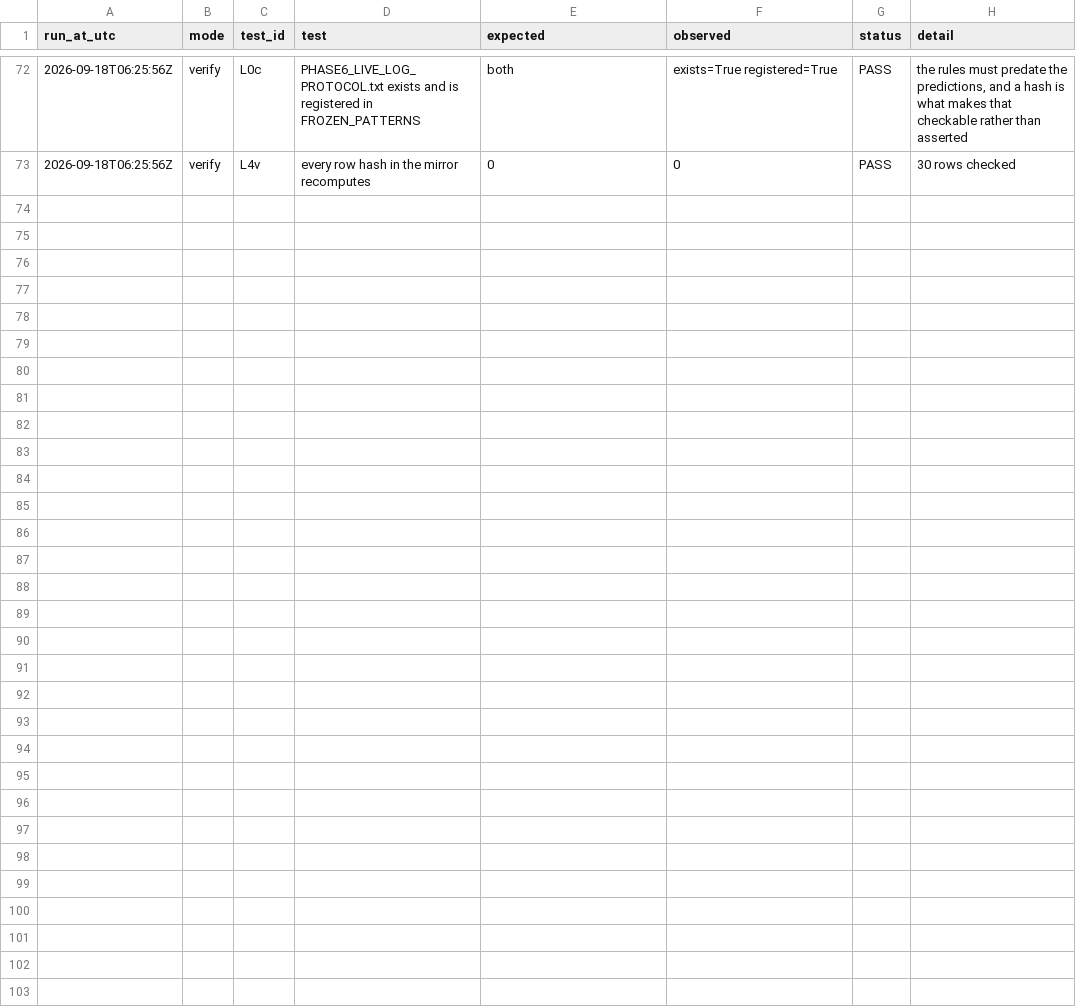
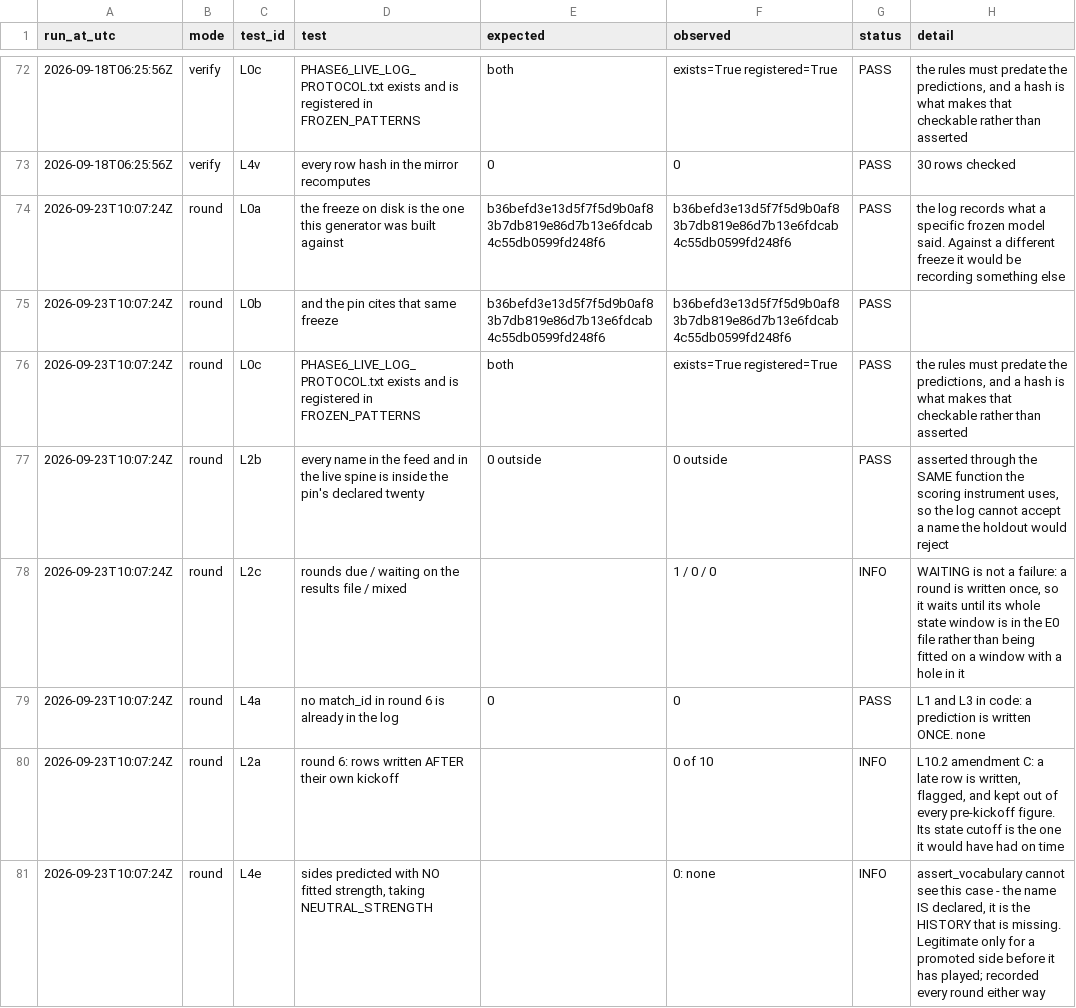
Before and after one commit to karabo221/PremierLeagueML, a CSV file: live_log/phase6_live_log_run_audit.csv, drawn as a sheet; only a part is shown, gaps mark what is left out; the diff covers the shown part only.

```diff
--- a/live_log/phase6_live_log_run_audit.csv
+++ b/live_log/phase6_live_log_run_audit.csv
@@ -73 +73,9 @@ run_at_utc,mode,test_id,test,expected,observed,status,detail
 2026-09-18T06:25:56Z,verify,L4v,every row hash in the mirror recomputes,0,0,PASS,30 rows checked
+2026-09-23T10:07:24Z,round,L0a,the freeze on disk is the one this generator was built against,b36befd3e13d5f7f5d9b0af83b7db819e86d7b13e6fdcab4c55db0599fd248f6,b36befd3e13d5f7f5d9b0af83b7db819e86d7b13e6fdcab4c55db0599fd248f6,PASS,the log records what a specific frozen model said. Against a different freeze it would be recording something else
+2026-09-23T10:07:24Z,round,L0b,and the pin cites that same freeze,b36befd3e13d5f7f5d9b0af83b7db819e86d7b13e6fdcab4c55db0599fd248f6,b36befd3e13d5f7f5d9b0af83b7db819e86d7b13e6fdcab4c55db0599fd248f6,PASS,
+2026-09-23T10:07:24Z,round,L0c,PHASE6_LIVE_LOG_PROTOCOL.txt exists and is registered in FROZEN_PATTERNS,both,exists=True registered=True,PASS,"the rules must predate the predictions, and a hash is what makes that checkable rather than asserted"
+2026-09-23T10:07:24Z,round,L2b,every name in the feed and in the live spine is inside the pin's declared twenty,0 outside,0 outside,PASS,"asserted through the SAME function the scoring instrument uses, so the log cannot accept a name the holdout would reject"
+2026-09-23T10:07:24Z,round,L2c,rounds due / waiting on the results file / mixed,,1 / 0 / 0,INFO,"WAITING is not a failure: a round is written once, so it waits until its whole state window is in the E0 file rather than being fitted on a window with a hole in it"
+2026-09-23T10:07:24Z,round,L4a,no match_id in round 6 is already in the log,0,0,PASS,L1 and L3 in code: a prediction is written ONCE. none
+2026-09-23T10:07:24Z,round,L2a,round 6: rows written AFTER their own kickoff,,0 of 10,INFO,"L10.2 amendment C: a late row is written, flagged, and kept out of every pre-kickoff figure. Its state cutoff is the one it would have had on time"
+2026-09-23T10:07:24Z,round,L4e,"sides predicted with NO fitted strength, taking NEUTRAL_STRENGTH",,0: none,INFO,"assert_vocabulary cannot see this case - the name IS declared, it is the HISTORY that is missing. Legitimate only for a promoted side before it has played; recorded every round either way"
```
Also changed, not shown: 7 added rows elsewhere in this file, live_log/phase6_capture_audit.csv, live_log/phase6_live_predictions.csv, 1 other file.
